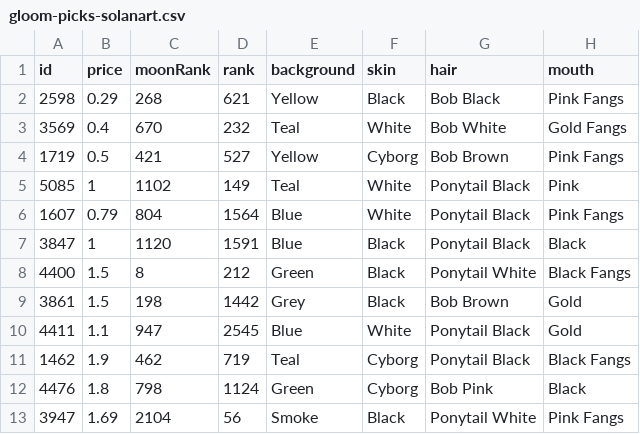
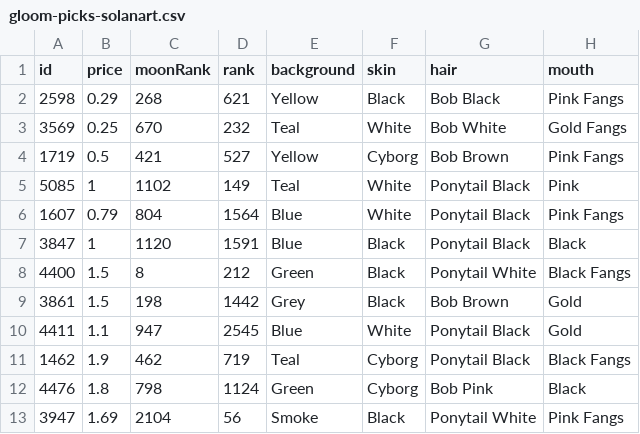
Before and after one commit to braposo/gloom-monitor, a CSV file: gloom-picks-solanart.csv, drawn as a sheet; only a part is shown; the diff names each change by its address in the sheet, - before the commit and + after, or states it on an @@ line.

Commit message:
Flat: latest data (2021-12-10T21:18:44.763Z) {   "date": "2021-12-10T21:18:44.763Z",   "files": [     {       "name": "gloom-data-magiceden.csv",       "deltaBytes": 224,       "source": "https://api-mainnet.magiceden.io/rpc/getListedNFTsByQuery?q=%7B%22%24match%22%3A%7B%22collectionSymbol%22%3A%22gloom_punk_club%22%7D%2C%22%24sort%22%3A%7B%22takerAmount%22%3A1%2C%22createdAt%22%3A-1%7D%7D"     },     {       "name": "gloom-data-solanart.csv",       "deltaBytes": 187,       "source": "https://qzlsklfacc.medianetwork.cloud/nft_for_sale?collection=gloompunk"     },     {       "name": "gloom-picks-solanart.csv",       "deltaBytes": 1,       "source": "https://qzlsklfacc.medianetwork.cloud/nft_for_sale?collection=gloompunk"     }   ] }

```diff
--- a/gloom-picks-solanart.csv
+++ b/gloom-picks-solanart.csv
-B3 (price): 0.4
+B3 (price): 0.25
```
Also changed, not shown: gloom-data-magiceden.csv, gloom-data-solanart.csv.
